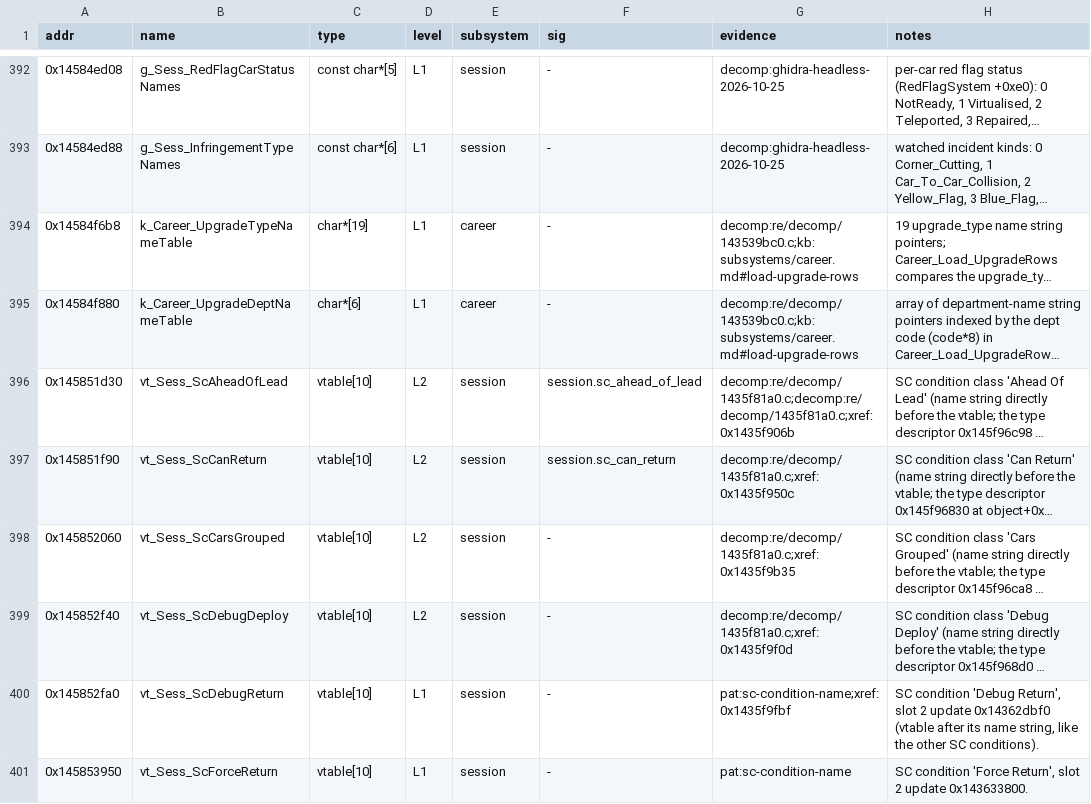
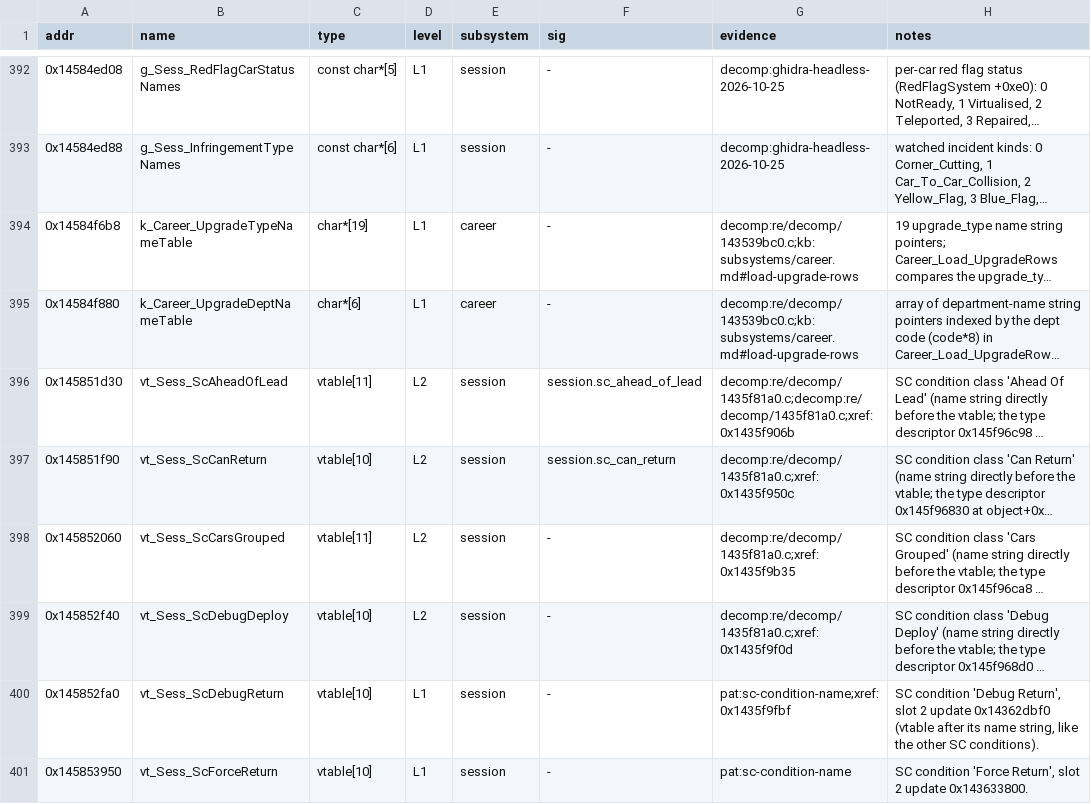
Before and after one commit to vogtmarcel07-cloud/SwoftyLauncher, a TSV file: re/db/globals.tsv, drawn as a sheet; only a part is shown, gaps mark what is left out; long unchanged cells end in …; the diff names each change by its address in the sheet, - before the commit and + after, or states it on an @@ line.

```diff
--- a/re/db/globals.tsv
+++ b/re/db/globals.tsv
-C396 (type): vtable[10]
+C396 (type): vtable[11]
-C398 (type): vtable[10]
+C398 (type): vtable[11]
```
Also changed, not shown: re/db/verify.tsv, 1 other file.
